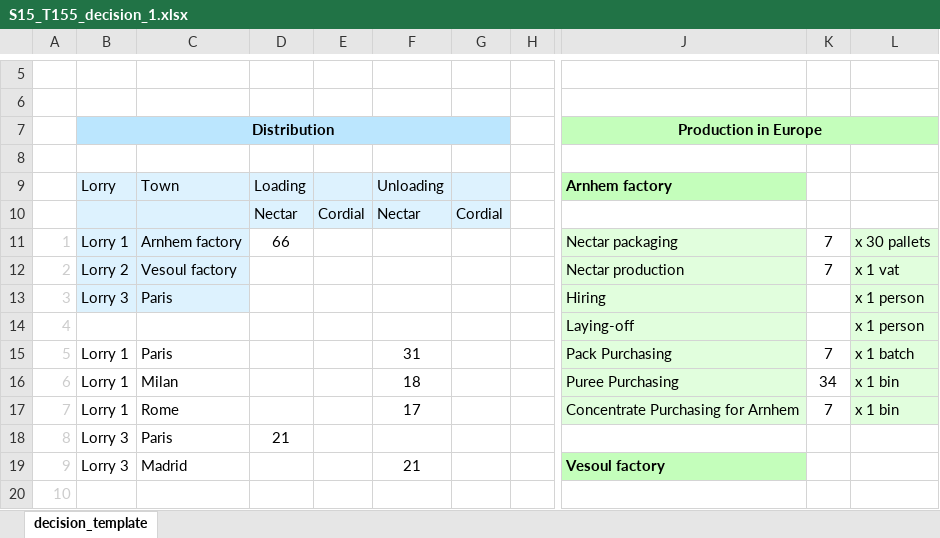
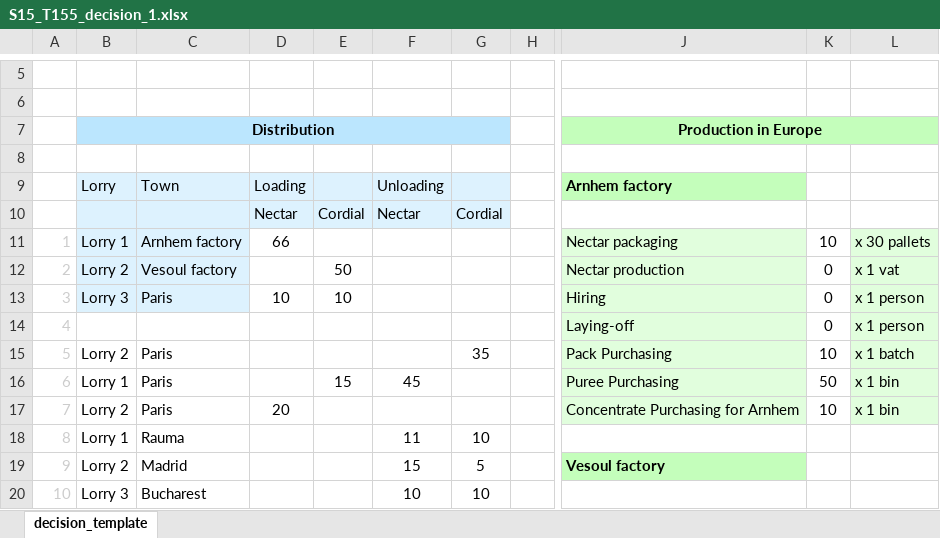
Before and after one commit to kokwei270/k2-data, an Excel workbook: S15/T155/S15_T155_decision_1.xlsx, sheet decision_template, drawn as a sheet; only a part is shown, gaps mark what is left out; values as stored, in another font and other column widths than the file's, no borders; conditional formats not drawn; the diff covers the shown part only; the diff names each change by its address in the sheet, - before the commit and + after, or states it on an @@ line.

```diff
--- a/S15/T155/S15_T155_decision_1.xlsx (sheet decision_template)
+++ b/S15/T155/S15_T155_decision_1.xlsx (sheet decision_template)
-K11: 7
+K11: 10
-E12: (empty)
+E12: 50
-K12: 7
+K12: 0
-D13: (empty)
+D13: 10
-E13: (empty)
+E13: 10
-K13:K14: (empty)
+K13:K14: 0
-B15: Lorry 1
+B15: Lorry 2
-F15: 31
+F15: (empty)
-G15: (empty)
+G15: 35
-K15: 7
+K15: 10
-C16: Milan
+C16: Paris
-E16: (empty)
+E16: 15
-F16: 18
+F16: 45
-K16: 34
+K16: 50
-B17: Lorry 1
+B17: Lorry 2
-C17: Rome
+C17: Paris
-D17: (empty)
+D17: 20
-F17: 17
+F17: (empty)
-K17: 7
+K17: 10
-B18: Lorry 3
+B18: Lorry 1
-C18: Paris
+C18: Rauma
-D18: 21
+D18: (empty)
-F18: (empty)
+F18: 11
-G18: (empty)
+G18: 10
-B19: Lorry 3
+B19: Lorry 2
-F19: 21
+F19: 15
-G19: (empty)
+G19: 5
-B20: (empty)
+B20: Lorry 3
-C20: (empty)
+C20: Bucharest
-F20: (empty)
+F20: 10
-G20: (empty)
+G20: 10
```
Also changed, not shown: 1 added row, 1 removed row and 103 edited cells elsewhere in this sheet, 59 other files.
